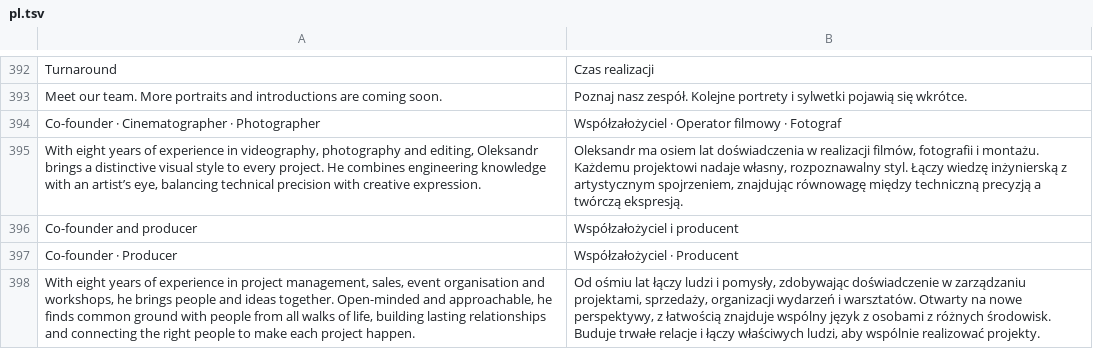
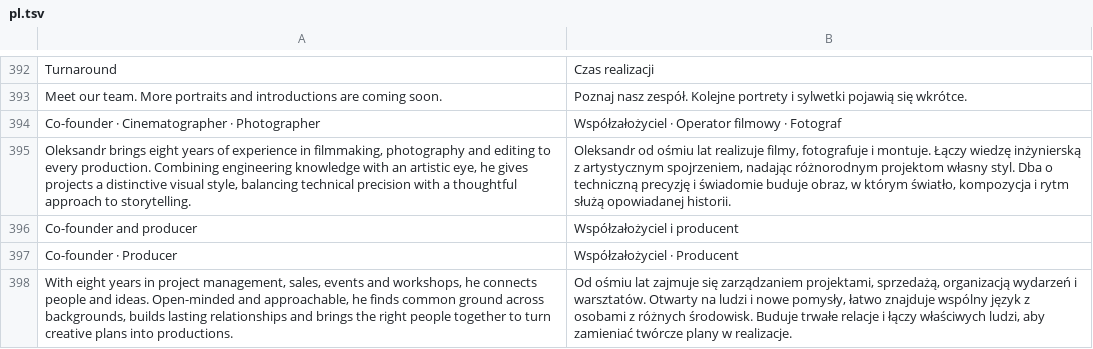
Before and after one commit to alexsh97/ShalikVisualPortfolio, a TSV file: translations/pl.tsv, drawn as a sheet; only a part is shown, gaps mark what is left out; removed rows and columns are numbered as before the commit, all else as after; the diff names each change by its address in the sheet, - before the commit and + after, or states it on an @@ line.

```diff
--- a/translations/pl.tsv
+++ b/translations/pl.tsv
-row 395: With eight years of experience in videography, photography and editing, Oleksandr brings a distinctive visual style to every project. He combines engineering knowledge with an artist’s eye, balancing technical precision with creative expression. | Oleksandr ma osiem lat doświadczenia w realizacji filmów, fotografii i montażu. Każdemu projektowi nadaje własny, rozpoznawalny styl. Łączy wiedzę inżynierską z artystycznym spojrzeniem, znajdując równowagę między techniczną precyzją a twórczą ekspresją.
+row 395: Oleksandr brings eight years of experience in filmmaking, photography and editing to every production. Combining engineering knowledge with an artistic eye, he gives projects a distinctive visual style, balancing technical precision with a thoughtful approach to storytelling. | Oleksandr od ośmiu lat realizuje filmy, fotografuje i montuje. Łączy wiedzę inżynierską z artystycznym spojrzeniem, nadając różnorodnym projektom własny styl. Dba o techniczną precyzję i świadomie buduje obraz, w którym światło, kompozycja i rytm służą opowiadanej historii.
-row 398: With eight years of experience in project management, sales, event organisation and workshops, he brings people and ideas together. Open-minded and approachable, he finds common ground with people from all walks of life, building lasting relationships and connecting the right people to make each project happen. | Od ośmiu lat łączy ludzi i pomysły, zdobywając doświadczenie w zarządzaniu projektami, sprzedaży, organizacji wydarzeń i warsztatów. Otwarty na nowe perspektywy, z łatwością znajduje wspólny język z osobami z różnych środowisk. Buduje trwałe relacje i łączy właściwych ludzi, aby wspólnie realizować projekty.
+row 398: With eight years in project management, sales, events and workshops, he connects people and ideas. Open-minded and approachable, he finds common ground across backgrounds, builds lasting relationships and brings the right people together to turn creative plans into productions. | Od ośmiu lat zajmuje się zarządzaniem projektami, sprzedażą, organizacją wydarzeń i warsztatów. Otwarty na ludzi i nowe pomysły, łatwo znajduje wspólny język z osobami z różnych środowisk. Buduje trwałe relacje i łączy właściwych ludzi, aby zamieniać twórcze plany w realizacje.
```
Also changed, not shown: 2 other files.
